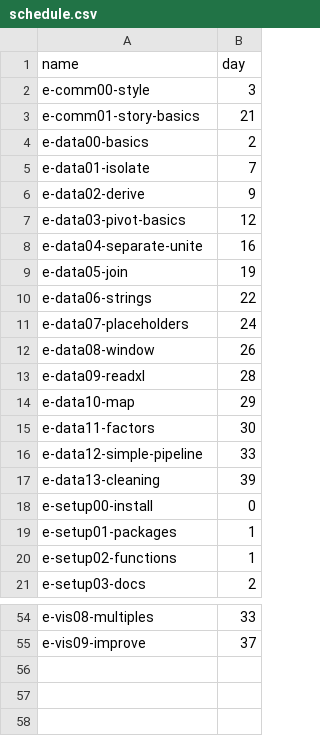
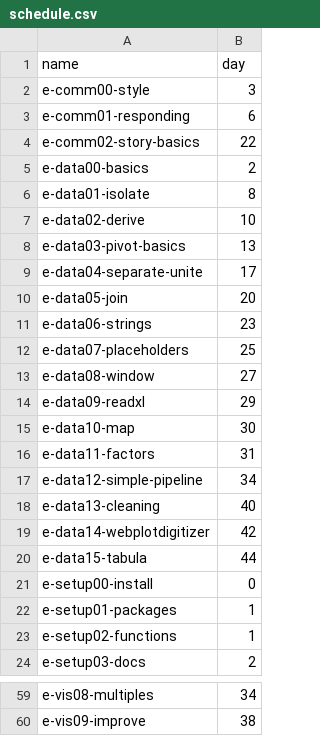
Before and after one commit to zdelrosario/data-science-curriculum, a CSV file: scripts/schedule.csv, drawn as a sheet; only a part is shown, gaps mark what is left out; removed rows and columns are numbered as before the commit, all else as after; the diff covers the shown part only; the diff names each change by its address in the sheet, - before the commit and + after, or states it on an @@ line.

```diff
--- a/scripts/schedule.csv
+++ b/scripts/schedule.csv
-row 3: e-comm01-story-basics | 21
+row 3: e-comm01-responding | 6
+row 4: e-comm02-story-basics | 22
-B6 (day): 7
+B6 (day): 8
-B7 (day): 9
+B7 (day): 10
-B8 (day): 12
+B8 (day): 13
-B9 (day): 16
+B9 (day): 17
-B10 (day): 19
+B10 (day): 20
-B11 (day): 22
+B11 (day): 23
-B12 (day): 24
+B12 (day): 25
-B13 (day): 26
+B13 (day): 27
-B14 (day): 28
+B14 (day): 29
-B15 (day): 29
+B15 (day): 30
-B16 (day): 30
+B16 (day): 31
-B17 (day): 33
+B17 (day): 34
-B18 (day): 39
+B18 (day): 40
+row 19: e-data14-webplotdigitizer | 42
+row 20: e-data15-tabula | 44
-B59 (day): 33
+B59 (day): 34
-B60 (day): 37
+B60 (day): 38
```
Also changed, not shown: 2 added rows and 24 edited cells elsewhere in this file, 4 other files.
